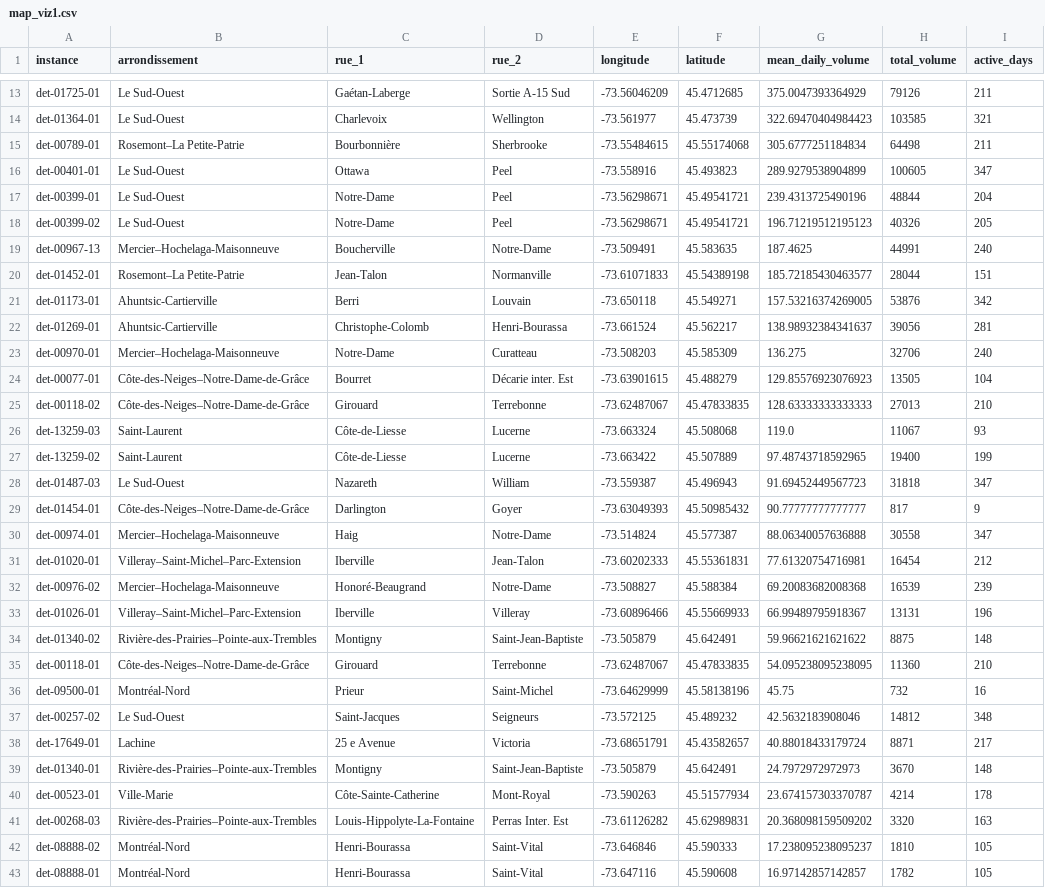
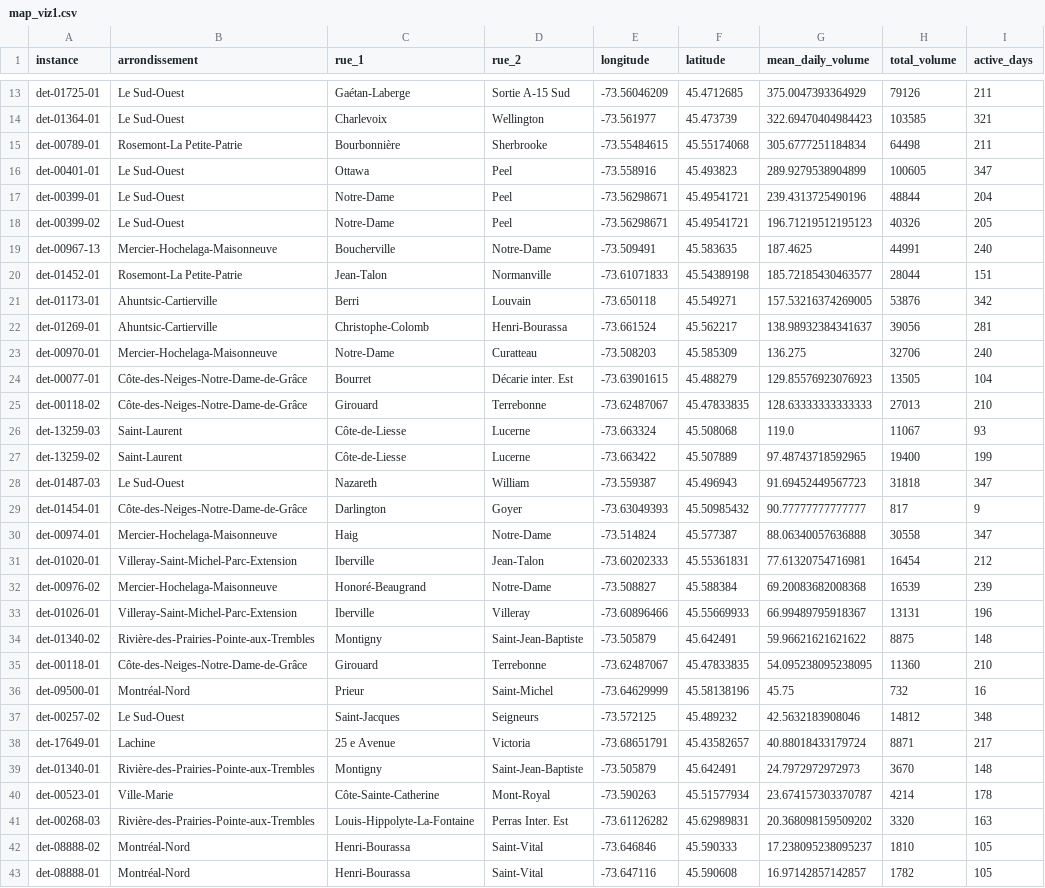
Before and after one commit to Salamander321/INF8808E_Project, a CSV file: data/map_viz1.csv, drawn as a sheet; only a part is shown, gaps mark what is left out; the diff covers the shown part only; the diff names each change by its address in the sheet, - before the commit and + after, or states it on an @@ line.

```diff
--- a/data/map_viz1.csv
+++ b/data/map_viz1.csv
-B15 (arrondissement): Rosemont–La Petite-Patrie
+B15 (arrondissement): Rosemont-La Petite-Patrie
-B19 (arrondissement): Mercier–Hochelaga-Maisonneuve
+B19 (arrondissement): Mercier-Hochelaga-Maisonneuve
-B20 (arrondissement): Rosemont–La Petite-Patrie
+B20 (arrondissement): Rosemont-La Petite-Patrie
-B23 (arrondissement): Mercier–Hochelaga-Maisonneuve
+B23 (arrondissement): Mercier-Hochelaga-Maisonneuve
-B24:B25 (arrondissement): Côte-des-Neiges–Notre-Dame-de-Grâce
+B24:B25 (arrondissement): Côte-des-Neiges-Notre-Dame-de-Grâce
-B29 (arrondissement): Côte-des-Neiges–Notre-Dame-de-Grâce
+B29 (arrondissement): Côte-des-Neiges-Notre-Dame-de-Grâce
-B30 (arrondissement): Mercier–Hochelaga-Maisonneuve
+B30 (arrondissement): Mercier-Hochelaga-Maisonneuve
-B31 (arrondissement): Villeray–Saint-Michel–Parc-Extension
+B31 (arrondissement): Villeray-Saint-Michel-Parc-Extension
-B32 (arrondissement): Mercier–Hochelaga-Maisonneuve
+B32 (arrondissement): Mercier-Hochelaga-Maisonneuve
-B33 (arrondissement): Villeray–Saint-Michel–Parc-Extension
+B33 (arrondissement): Villeray-Saint-Michel-Parc-Extension
-B34 (arrondissement): Rivière-des-Prairies–Pointe-aux-Trembles
+B34 (arrondissement): Rivière-des-Prairies-Pointe-aux-Trembles
-B35 (arrondissement): Côte-des-Neiges–Notre-Dame-de-Grâce
+B35 (arrondissement): Côte-des-Neiges-Notre-Dame-de-Grâce
-B39 (arrondissement): Rivière-des-Prairies–Pointe-aux-Trembles
+B39 (arrondissement): Rivière-des-Prairies-Pointe-aux-Trembles
-B41 (arrondissement): Rivière-des-Prairies–Pointe-aux-Trembles
+B41 (arrondissement): Rivière-des-Prairies-Pointe-aux-Trembles
```
Also changed, not shown: 1 edited cell elsewhere in this file, 3 other files.
